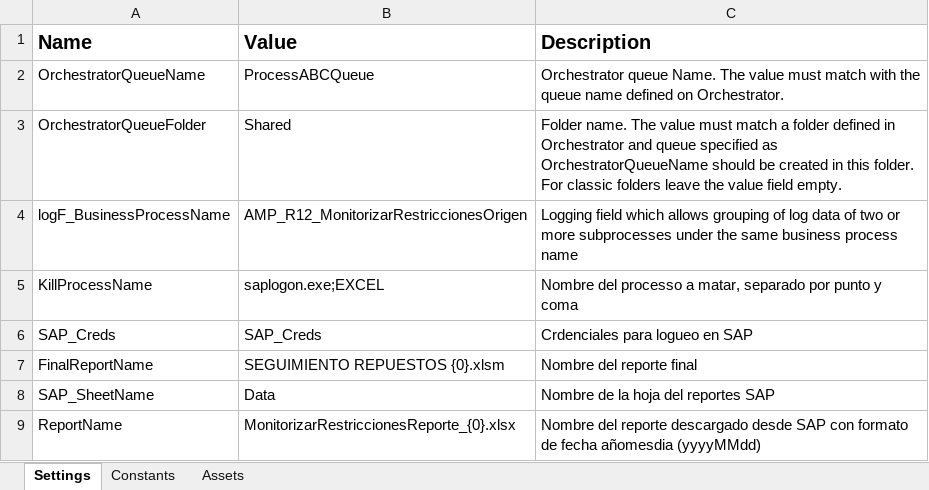
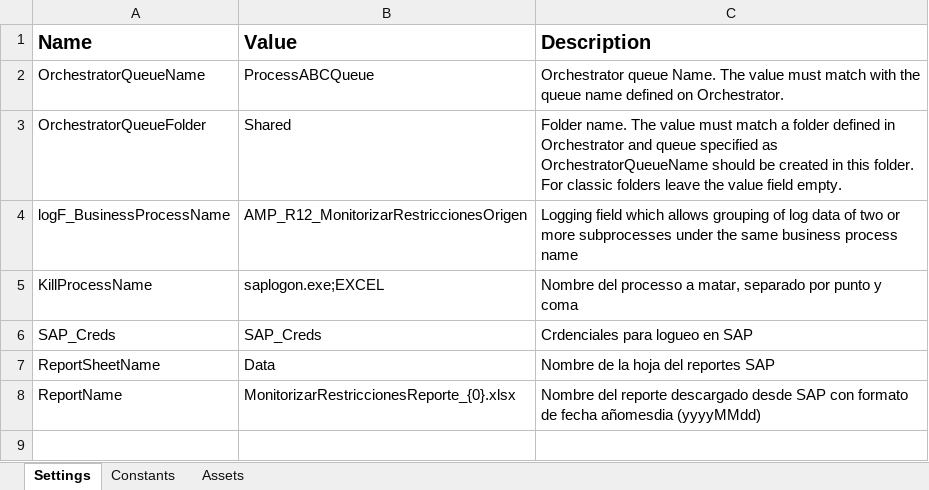
Before and after one commit to WilliamFallaAci/AMP_R12_MonitorizarRestriccionesOrigen, an Excel workbook: Data/Config.xlsx, sheet Settings, drawn as a sheet; values as stored, in another font and other column widths than the file's, no borders; removed rows and columns are numbered as before the commit, all else as after; the diff names each change by its address in the sheet, - before the commit and + after, or states it on an @@ line.

```diff
--- a/Data/Config.xlsx (sheet Settings)
+++ b/Data/Config.xlsx (sheet Settings)
-row 7: FinalReportName | SEGUIMIENTO REPUESTOS {0}.xlsm | Nombre del reporte final
-A7 (Name): SAP_SheetName
+A7 (Name): ReportSheetName
```
Also changed, not shown: sheet Assets, 15 other files.
